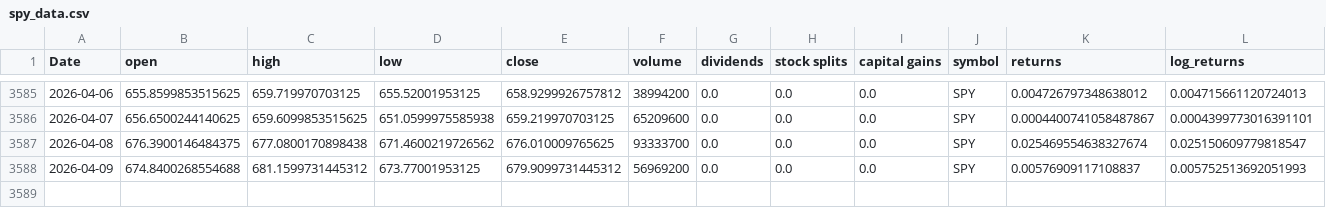
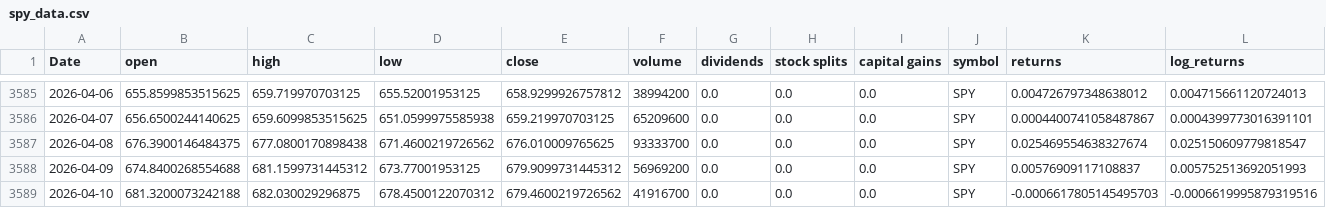
Before and after one commit to Akishai18/Market-Regime, a CSV file: data/spy_data.csv, drawn as a sheet; only a part is shown, gaps mark what is left out; rows hold the shown columns only; the diff names each change by its address in the sheet, - before the commit and + after, or states it on an @@ line.

Commit message:
chore: daily data refresh 2026-04-13

```diff
--- a/data/spy_data.csv
+++ b/data/spy_data.csv
+row 3589: 2026-04-10 | 681.3200073242188 | 682.030029296875 | 678.4500122070312 | 679.4600219726562 | 41916700 | 0.0 | 0.0 | 0.0 | SPY | -0.0006617805145495703 | -0.0006619995879319516
```
Also changed, not shown: data/sectors/xlb_data.csv, data/sectors/xlc_data.csv, 46 other files.
